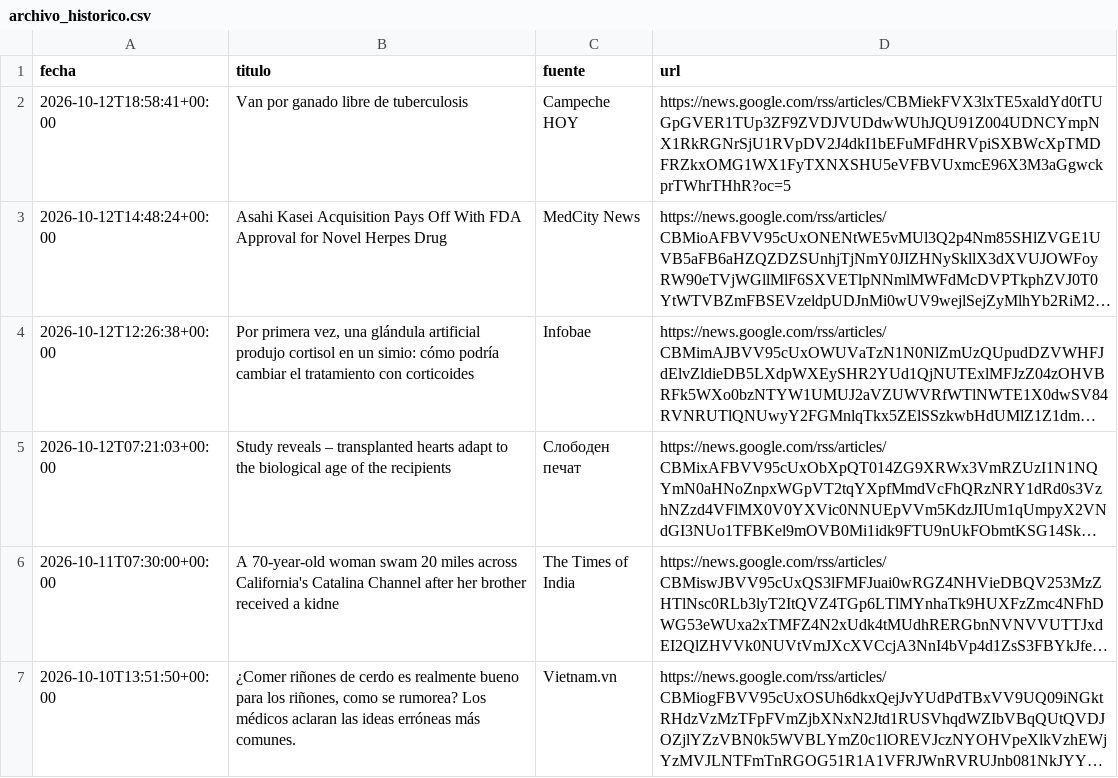
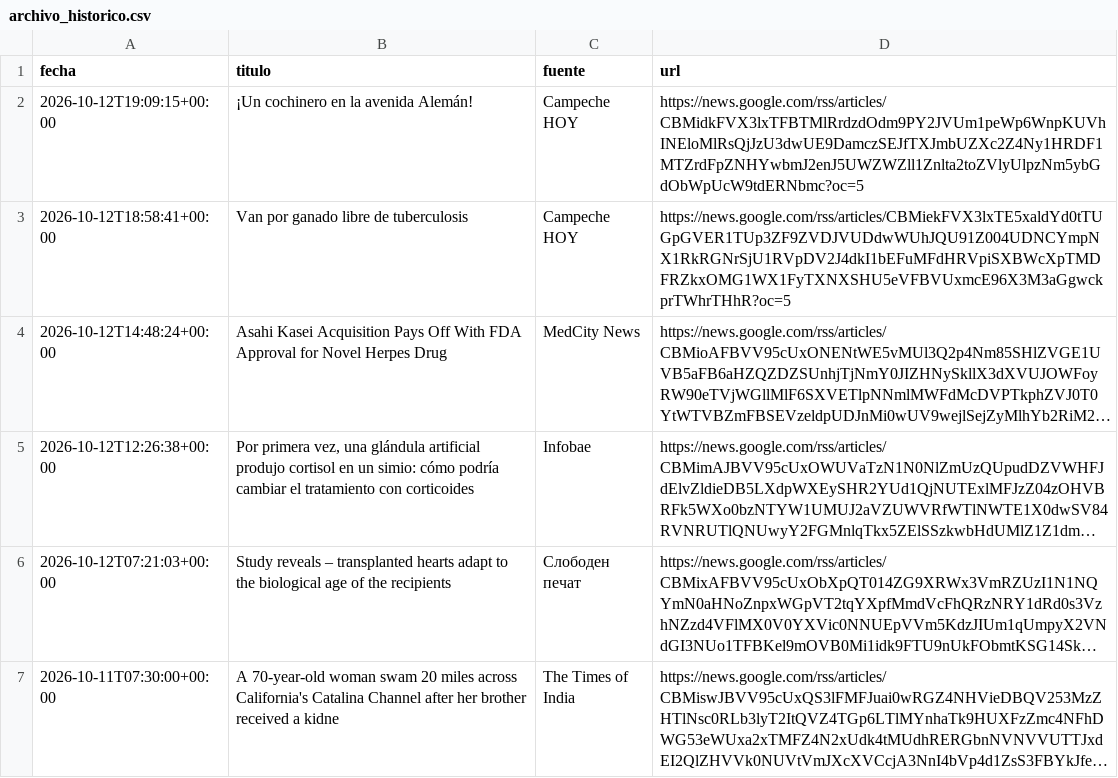
Before and after one commit to ignaciosaroka/xenotrasplantes, a CSV file: salida/archivo_historico.csv, drawn as a sheet; only a part is shown; the shorter side is filled out with more unchanged rows; long unchanged cells end in …; the diff names each change by its address in the sheet, - before the commit and + after, or states it on an @@ line.

```diff
--- a/salida/archivo_historico.csv
+++ b/salida/archivo_historico.csv
+row 2: 2026-10-12T19:09:15+00:00 | ¡Un cochinero en la avenida Alemán! | Campeche HOY | https://news.google.com/rss/articles/CBMidkFVX3lxTFBTMlRrdzdOdm9PY2JVUm1peWp6WnpKUVhINEloMlRsQjJzU3dwUE9DamczSEJfTXJmbUZXc2Z4Ny1HRDF1MTZrdFpZNHYwbmJ2enJ5UWZWZll1Znlta2toZVlyUlpzNm5ybGdObWpUcW9tdERNbmc?oc=5
```
Also changed, not shown: 2 other files.
